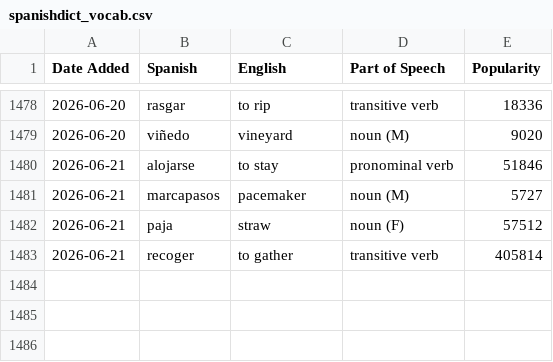
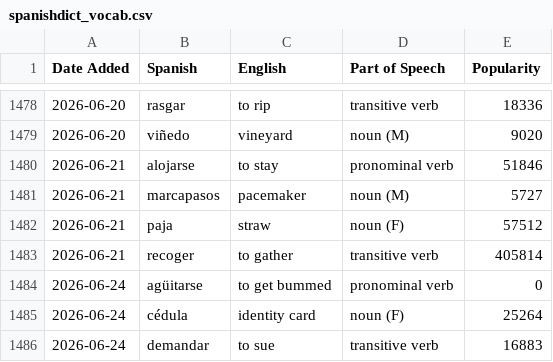
Before and after one commit to jessejeter/spanish-tools, a CSV file: spanishdict_vocab.csv, drawn as a sheet; only a part is shown, gaps mark what is left out; the diff names each change by its address in the sheet, - before the commit and + after, or states it on an @@ line.

```diff
--- a/spanishdict_vocab.csv
+++ b/spanishdict_vocab.csv
+row 1484: 2026-06-24 | agüitarse | to get bummed | pronominal verb | 0
+row 1485: 2026-06-24 | cédula | identity card | noun (F) | 25264
+row 1486: 2026-06-24 | demandar | to sue | transitive verb | 16883
```
